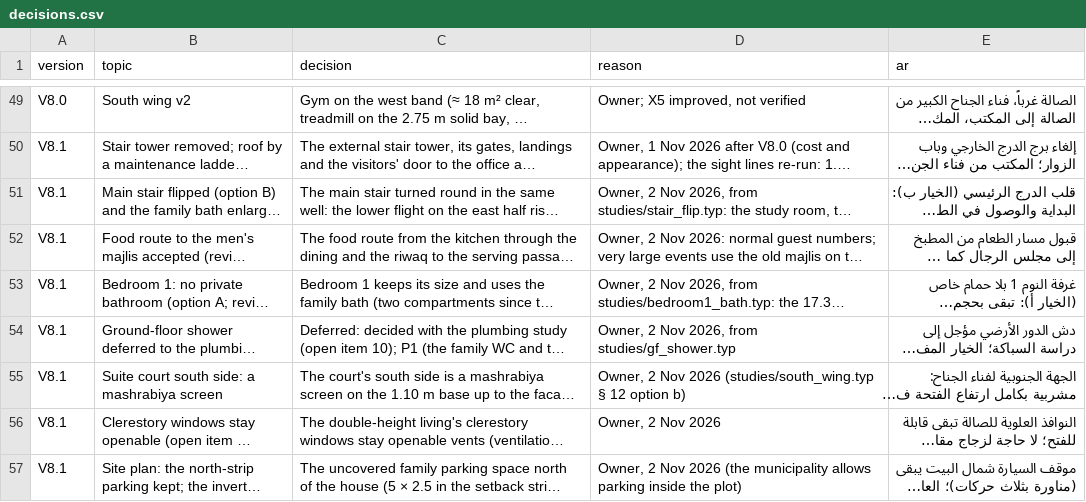
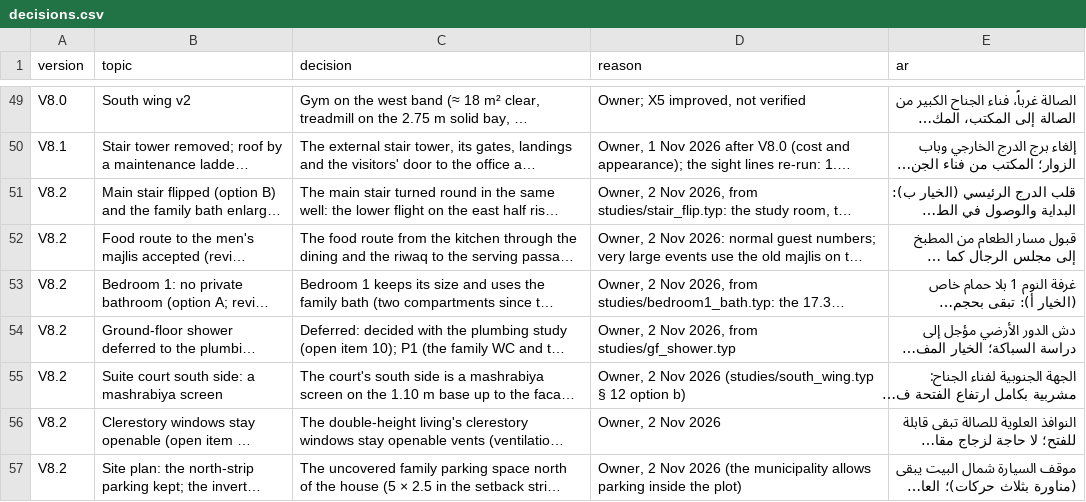
Before and after one commit to ahl20006/House_git, a CSV file: taif_house/data/decisions.csv, drawn as a sheet; only a part is shown, gaps mark what is left out; long unchanged cells end in …; the diff names each change by its address in the sheet, - before the commit and + after, or states it on an @@ line.

```diff
--- a/taif_house/data/decisions.csv
+++ b/taif_house/data/decisions.csv
-A51:A57 (version): V8.1
+A51:A57 (version): V8.2
```
Also changed, not shown: taif_house/data/open_items.csv, 58 other files.
